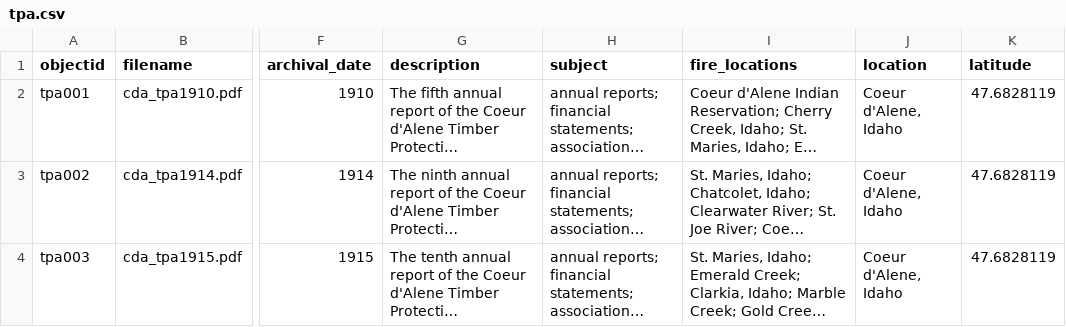
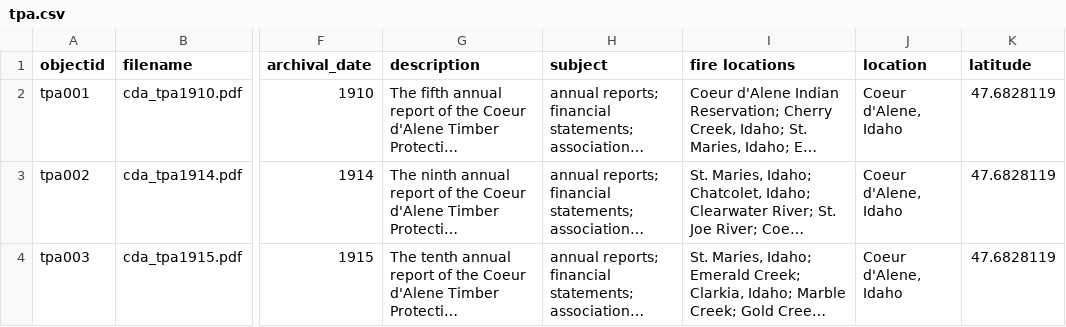
Before and after one commit to uidaholib/documents-digital-collections-template, a CSV file: _data/tpa.csv, drawn as a sheet; only a part is shown, gaps mark what is left out; long unchanged cells end in …; the diff names each change by its address in the sheet, - before the commit and + after, or states it on an @@ line.

Commit message:
metadata fix

```diff
--- a/_data/tpa.csv
+++ b/_data/tpa.csv
-I1: fire_locations
+I1: fire locations
```
